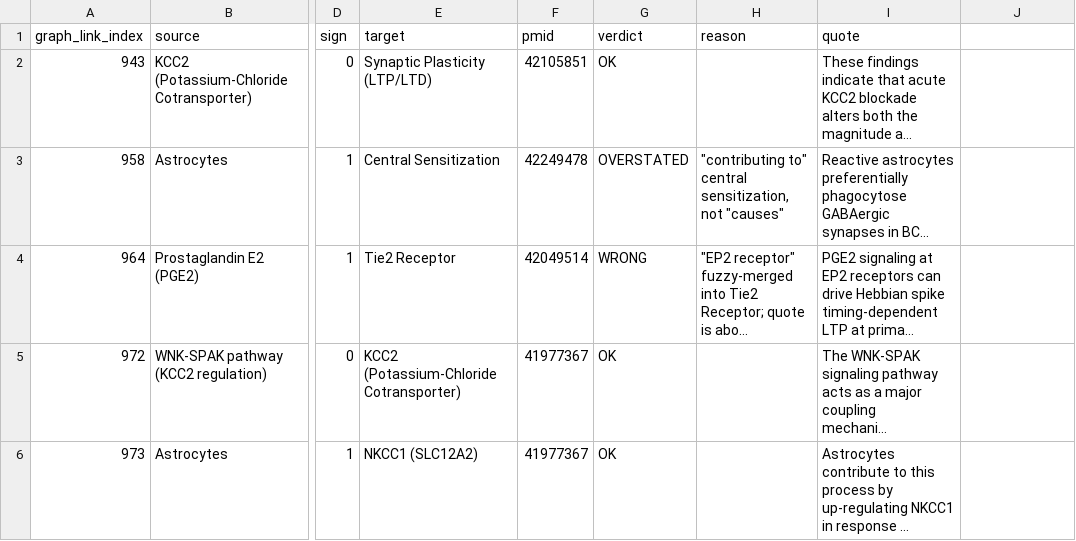
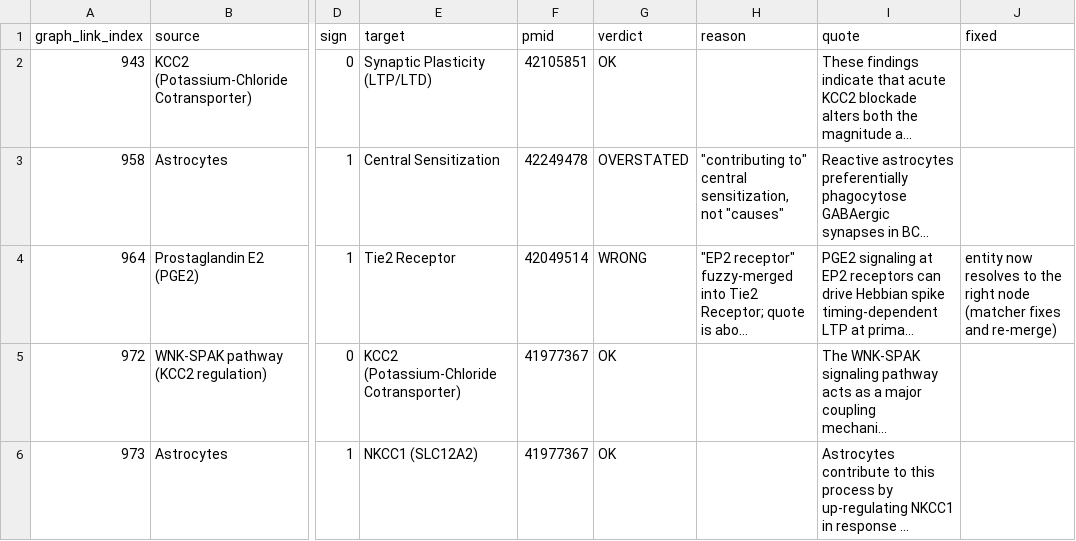
Before and after one commit to antoniozippo/CP_knowledge_base, a CSV file: crawler/review/curated_links_review_2026-11.csv, drawn as a sheet; only a part is shown, gaps mark what is left out; long unchanged cells end in …; the diff covers the shown part only; the diff names each change by its address in the sheet, - before the commit and + after, or states it on an @@ line.

```diff
--- a/crawler/review/curated_links_review_2026-11.csv
+++ b/crawler/review/curated_links_review_2026-11.csv
-J1: (empty)
+J1: fixed
-J4 (fixed): (empty)
+J4 (fixed): entity now resolves to the right node (matcher fixes and re-merge)
```
Also changed, not shown: 22 edited cells elsewhere in this file, 21 other files.
